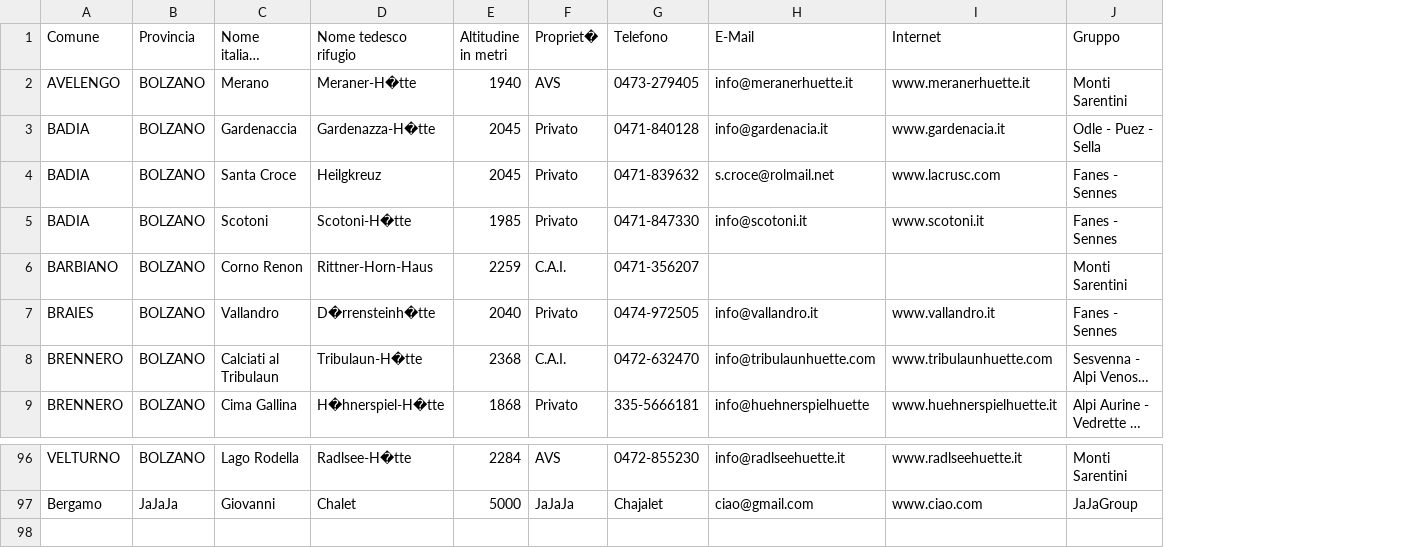
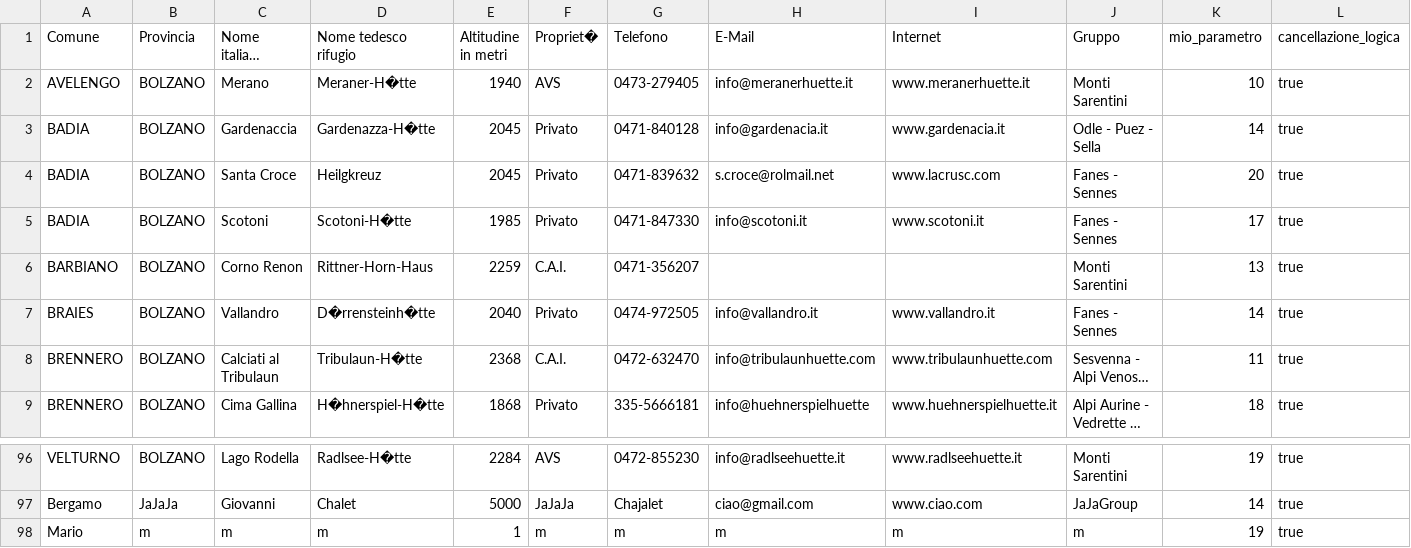
Before and after one commit to DOrtenzio/pratica12-25, a CSV file: pratica12-25/target/classes/com/example/pratica1225/dati/dortenzio.csv, drawn as a sheet; only a part is shown, gaps mark what is left out; long unchanged cells end in …; the diff names each change by its address in the sheet, - before the commit and + after, or states it on an @@ line.

```diff
--- a/pratica12-25/target/classes/com/example/pratica1225/dati/dortenzio.csv
+++ b/pratica12-25/target/classes/com/example/pratica1225/dati/dortenzio.csv
+column K (mio_parametro), rows 2-9: 10 | 14 | 20 | 17 | 13 | 14 | 11 | 18; rows 96-97: 19 | 14
+column L (cancellazione_logica), rows 2-9: all true; rows 96-97: true | true
+row 98: Mario | m | m | m | 1 | m | m | m | m | m | 19 | true
```
Also changed, not shown: pratica12-25/src/main/resources/com/example/pratica1225/dati/dortenzio.csv, 9 other files.
